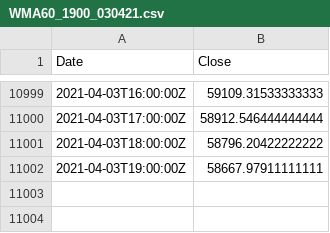
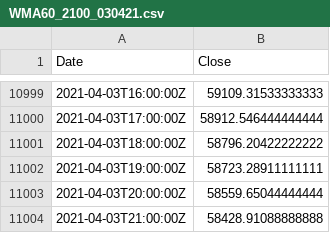
Before and after one commit to hackistic/gm, a CSV file: WMA60_2100_030421.csv (was WMA60_1900_030421.csv), drawn as a sheet; only a part is shown, gaps mark what is left out.

Commit message:
Update and rename WMA60_1900_030421.csv to WMA60_2100_030421.csv

```diff
--- a/WMA60_1900_030421.csv
+++ b/WMA60_2100_030421.csv
@@ -11001,2 +11001,4 @@ Date,Close
 2021-04-03T18:00:00Z,58796.20422222222
-2021-04-03T19:00:00Z,58667.97911111111
+2021-04-03T19:00:00Z,58723.28911111111
+2021-04-03T20:00:00Z,58559.65044444444
+2021-04-03T21:00:00Z,58428.91088888888
```
